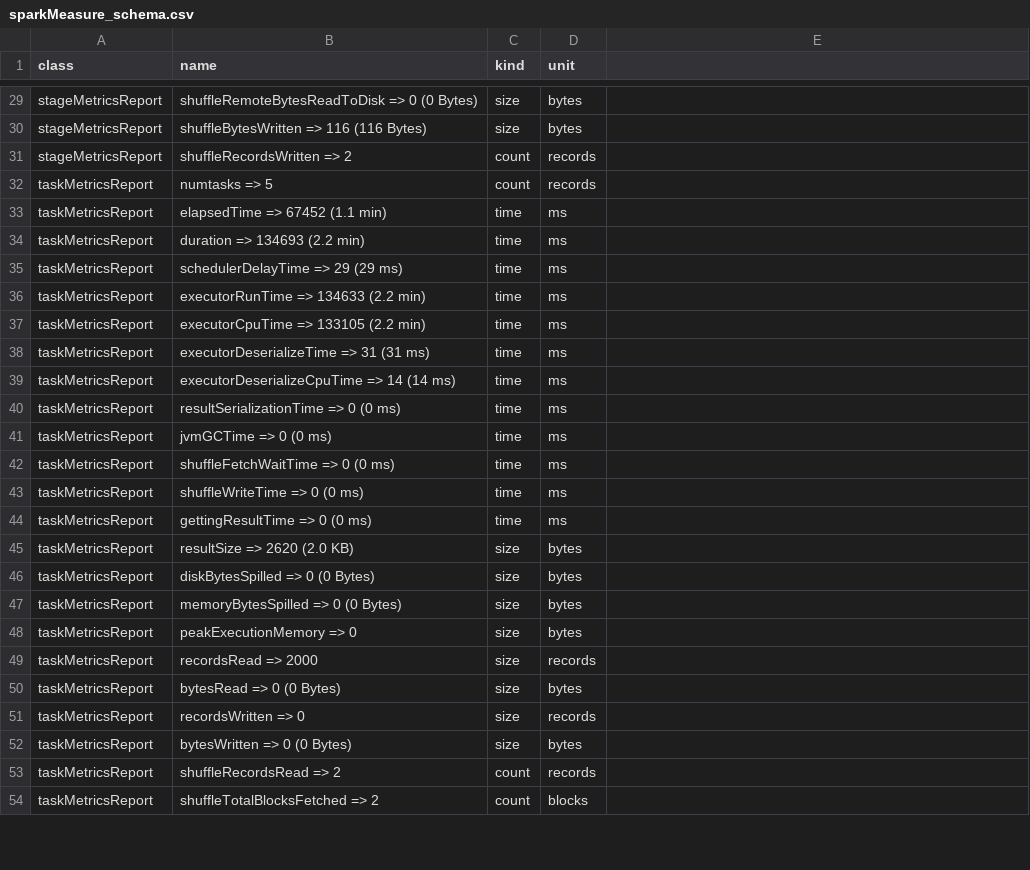
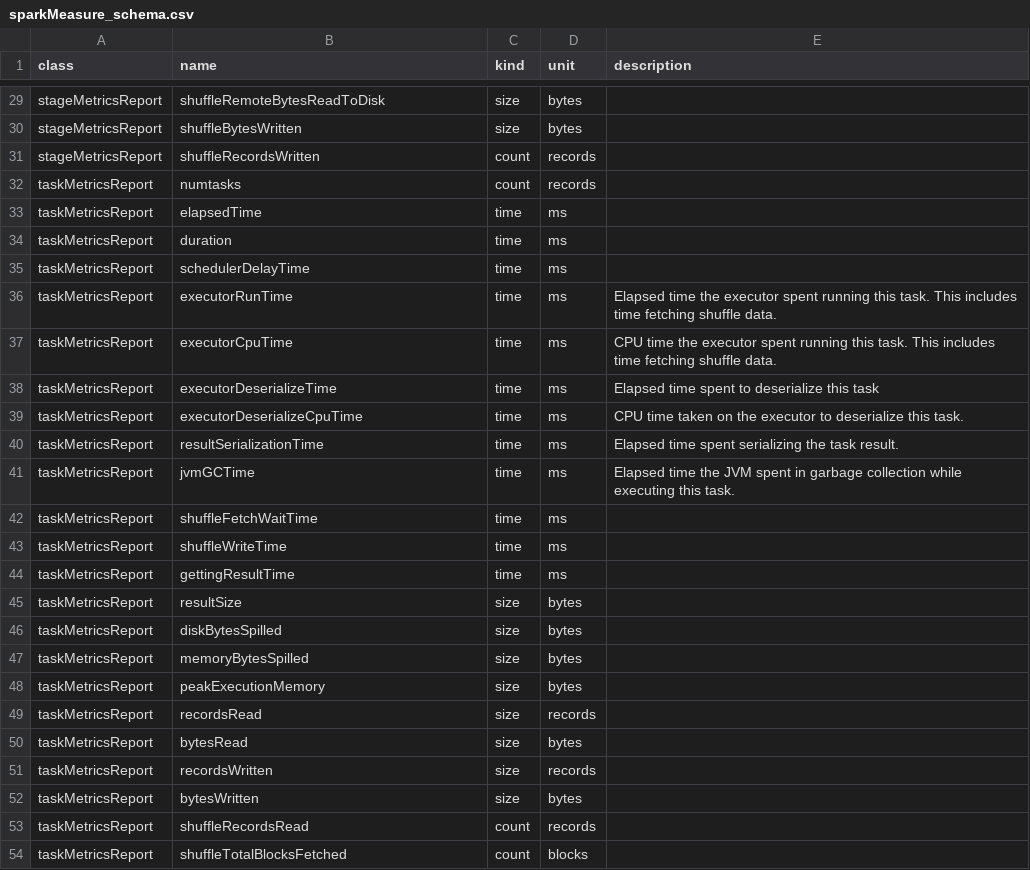
Before and after one commit to btong04/spark-event-vis, a CSV file: sparkMeasure_schema.csv, drawn as a sheet; only a part is shown, gaps mark what is left out; the diff covers the shown part only; the diff names each change by its address in the sheet, - before the commit and + after, or states it on an @@ line.

```diff
--- a/sparkMeasure_schema.csv
+++ b/sparkMeasure_schema.csv
-E1: (empty)
+E1: description
-B29 (name): shuffleRemoteBytesReadToDisk => 0 (0 Bytes)
+B29 (name): shuffleRemoteBytesReadToDisk
-B30 (name): shuffleBytesWritten => 116 (116 Bytes)
+B30 (name): shuffleBytesWritten
-B31 (name): shuffleRecordsWritten => 2
+B31 (name): shuffleRecordsWritten
-B32 (name): numtasks => 5
+B32 (name): numtasks
-B33 (name): elapsedTime => 67452 (1.1 min)
+B33 (name): elapsedTime
-B34 (name): duration => 134693 (2.2 min)
+B34 (name): duration
-B35 (name): schedulerDelayTime => 29 (29 ms)
+B35 (name): schedulerDelayTime
-B36 (name): executorRunTime => 134633 (2.2 min)
+B36 (name): executorRunTime
-E36 (description): (empty)
+E36 (description): Elapsed time the executor spent running this task. This includes time fetching shuffle data.
-B37 (name): executorCpuTime => 133105 (2.2 min)
+B37 (name): executorCpuTime
-E37 (description): (empty)
+E37 (description): CPU time the executor spent running this task. This includes time fetching shuffle data.
-B38 (name): executorDeserializeTime => 31 (31 ms)
+B38 (name): executorDeserializeTime
-E38 (description): (empty)
+E38 (description): Elapsed time spent to deserialize this task
-B39 (name): executorDeserializeCpuTime => 14 (14 ms)
+B39 (name): executorDeserializeCpuTime
-E39 (description): (empty)
+E39 (description): CPU time taken on the executor to deserialize this task.
-B40 (name): resultSerializationTime => 0 (0 ms)
+B40 (name): resultSerializationTime
-E40 (description): (empty)
+E40 (description): Elapsed time spent serializing the task result.
-B41 (name): jvmGCTime => 0 (0 ms)
+B41 (name): jvmGCTime
-E41 (description): (empty)
+E41 (description): Elapsed time the JVM spent in garbage collection while executing this task.
-B42 (name): shuffleFetchWaitTime => 0 (0 ms)
+B42 (name): shuffleFetchWaitTime
-B43 (name): shuffleWriteTime => 0 (0 ms)
+B43 (name): shuffleWriteTime
-B44 (name): gettingResultTime => 0 (0 ms)
+B44 (name): gettingResultTime
-B45 (name): resultSize => 2620 (2.0 KB)
+B45 (name): resultSize
-B46 (name): diskBytesSpilled => 0 (0 Bytes)
+B46 (name): diskBytesSpilled
-B47 (name): memoryBytesSpilled => 0 (0 Bytes)
+B47 (name): memoryBytesSpilled
-B48 (name): peakExecutionMemory => 0
+B48 (name): peakExecutionMemory
-B49 (name): recordsRead => 2000
+B49 (name): recordsRead
-B50 (name): bytesRead => 0 (0 Bytes)
+B50 (name): bytesRead
-B51 (name): recordsWritten => 0
+B51 (name): recordsWritten
-B52 (name): bytesWritten => 0 (0 Bytes)
+B52 (name): bytesWritten
-B53 (name): shuffleRecordsRead => 2
+B53 (name): shuffleRecordsRead
-B54 (name): shuffleTotalBlocksFetched => 2
+B54 (name): shuffleTotalBlocksFetched
```
Also changed, not shown: 35 edited cells elsewhere in this file, 16 other files.
